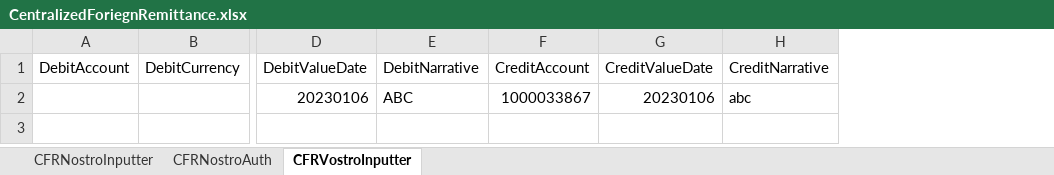
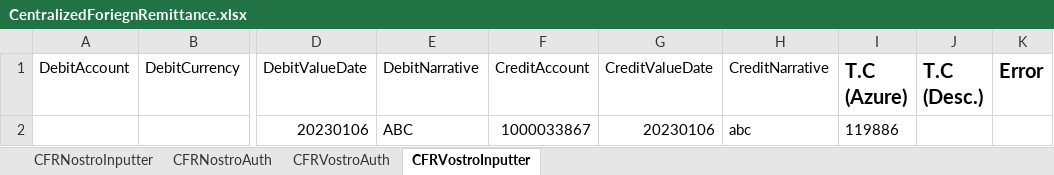
Before and after one commit to saribshamim001/storage, an Excel workbook: Excel Data/CentralizedForiegnRemittance.xlsx, sheet CFRVostroInputter, drawn as a sheet; only a part is shown, gaps mark what is left out; values as stored, in another font and other column widths than the file's, no borders; the diff names each change by its address in the sheet, - before the commit and + after, or states it on an @@ line.

```diff
--- a/Excel Data/CentralizedForiegnRemittance.xlsx (sheet CFRVostroInputter)
+++ b/Excel Data/CentralizedForiegnRemittance.xlsx (sheet CFRVostroInputter)
+sheet tab: CFRVostroAuth
+column I (T.C (Azure)), row 2: 119886
+column J (T.C (Desc.)), empty
+column K (Error), empty
```
Also changed, not shown: sheet CFRNostroInputter, sheet CFRNostroAuth, Excel Data/COAD_AccCreation.xlsx, Excel Data/CentralizedClearing.xlsx, 6 other files.
